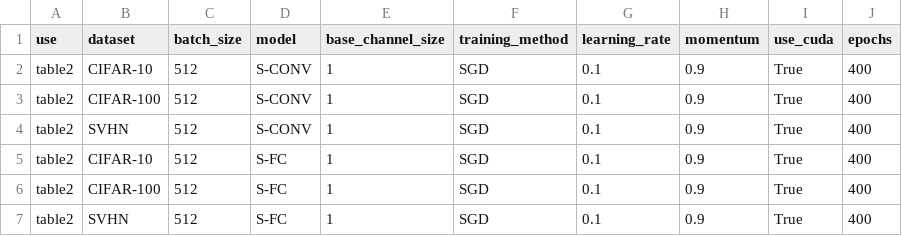
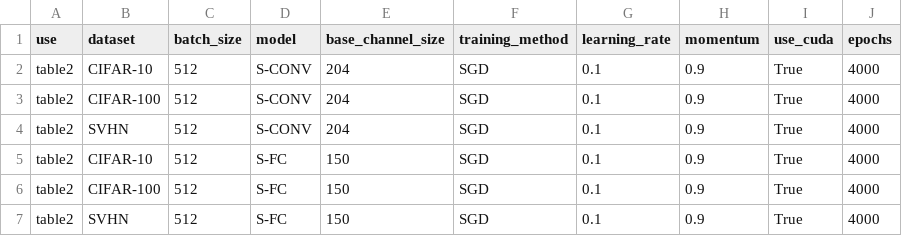
Before and after one commit to Zn2Fe/inference_and_learning, a CSV file: csv/network_information.csv, drawn as a sheet.

```diff
--- a/csv/network_information.csv
+++ b/csv/network_information.csv
@@ -1,7 +1,7 @@
 use,dataset,batch_size,model,base_channel_size,training_method,learning_rate,momentum,use_cuda,epochs
-table2,CIFAR-10,512,S-CONV,1,SGD,0.1,0.9,True,400
-table2,CIFAR-100,512,S-CONV,1,SGD,0.1,0.9,True,400
-table2,SVHN,512,S-CONV,1,SGD,0.1,0.9,True,400
-table2,CIFAR-10,512,S-FC,1,SGD,0.1,0.9,True,400
-table2,CIFAR-100,512,S-FC,1,SGD,0.1,0.9,True,400
-table2,SVHN,512,S-FC,1,SGD,0.1,0.9,True,400
+table2,CIFAR-10,512,S-CONV,204,SGD,0.1,0.9,True,4000
+table2,CIFAR-100,512,S-CONV,204,SGD,0.1,0.9,True,4000
+table2,SVHN,512,S-CONV,204,SGD,0.1,0.9,True,4000
+table2,CIFAR-10,512,S-FC,150,SGD,0.1,0.9,True,4000
+table2,CIFAR-100,512,S-FC,150,SGD,0.1,0.9,True,4000
+table2,SVHN,512,S-FC,150,SGD,0.1,0.9,True,4000
```
Also changed, not shown: 4 other files.
